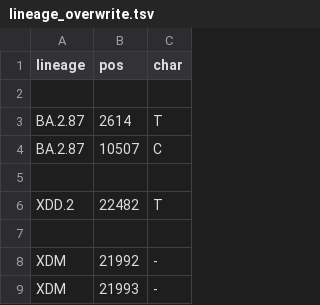
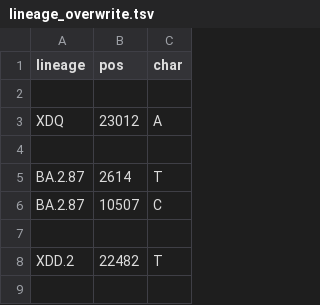
Before and after one commit to neherlab/nextclade_data_workflows, a TSV file: sars-cov-2/profiles/clades/lineage_overwrite.tsv, drawn as a sheet; only a part is shown; the shorter side is filled out with more unchanged rows; the diff names each change by its address in the sheet, - before the commit and + after, or states it on an @@ line.

Commit message:
Improve constraint/overwrite

```diff
--- a/sars-cov-2/profiles/clades/lineage_overwrite.tsv
+++ b/sars-cov-2/profiles/clades/lineage_overwrite.tsv
+row 3: XDQ | 23012 | A
+row 4: (empty)
```
Also changed, not shown: 1 other file.
